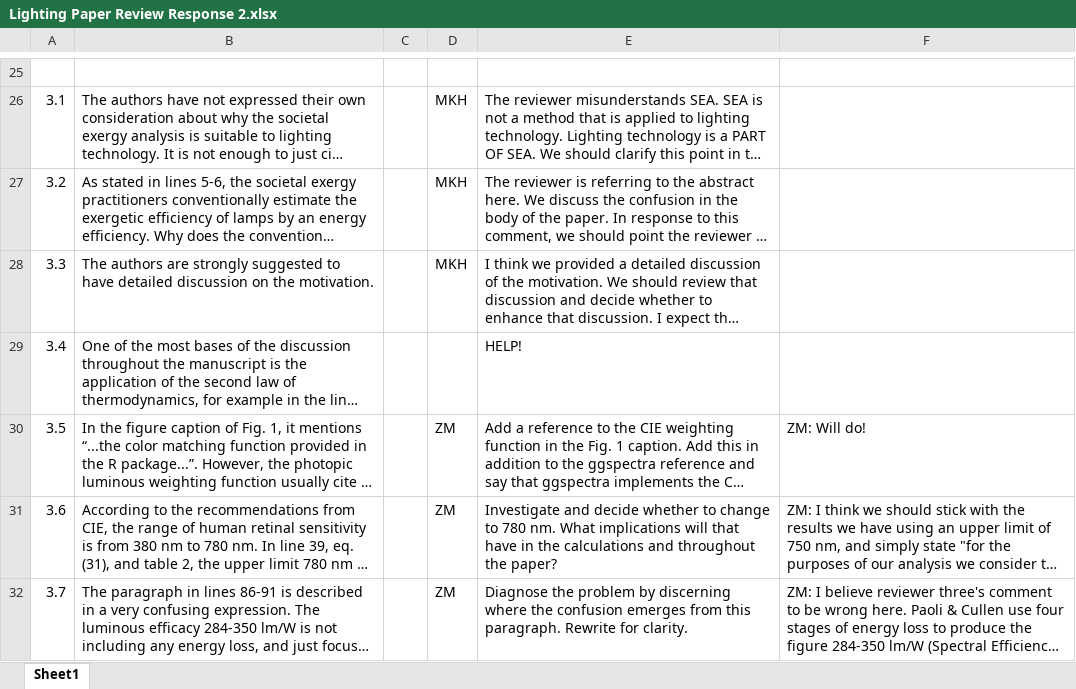
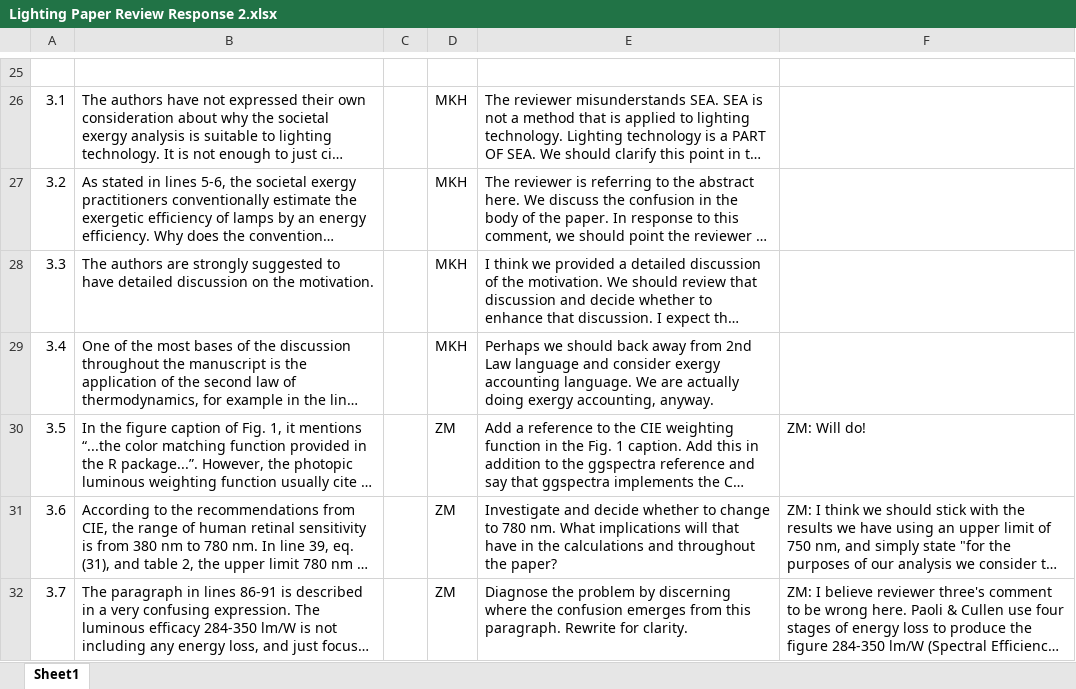
Before and after one commit to MatthewHeun/LightingPaper2020, an Excel workbook: Submissions/2 Reviewer Comments and Response/Lighting Paper Review Response 2.xlsx, sheet Sheet1, drawn as a sheet; only a part is shown, gaps mark what is left out; long unchanged cells end in …; values as stored, in another font and other column widths than the file's, no borders; charts and pictures not drawn; the diff names each change by its address in the sheet, - before the commit and + after, or states it on an @@ line.

Commit message:
Updated reviewer response table.

```diff
--- a/Submissions/2 Reviewer Comments and Response/Lighting Paper Review Response 2.xlsx (sheet Sheet1)
+++ b/Submissions/2 Reviewer Comments and Response/Lighting Paper Review Response 2.xlsx (sheet Sheet1)
-D29: (empty)
+D29: MKH
-E29: HELP!
+E29: Perhaps we should back away from 2nd Law language and consider exergy accounting language. We are actually doing exergy accounting, anyway.
```
Also changed, not shown: charts or pictures, 1 other file.
